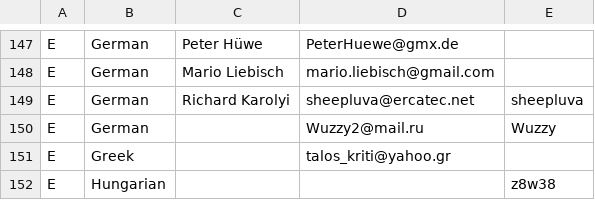
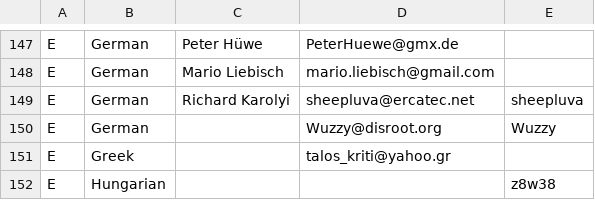
Before and after one commit to burp/hedgewars, a CSV file: QTfrontend/res/credits.csv, drawn as a sheet; only a part is shown, gaps mark what is left out; the diff covers the shown part only.

Commit message:
Update Wuzzy's e-mail address in credits

```diff
--- a/QTfrontend/res/credits.csv
+++ b/QTfrontend/res/credits.csv
@@ -149,3 +149,3 @@ E,"German","Mario Liebisch","mario.liebisch@gmail.com",
 E,"German","Richard Karolyi","sheepluva@ercatec.net","sheepluva"
-E,"German",,"Wuzzy2@mail.ru","Wuzzy"
+E,"German",,"Wuzzy@disroot.org","Wuzzy"
 E,"Greek",,"talos_kriti@yahoo.gr",
```
Also changed, not shown: 6 edited cells elsewhere in this file.
